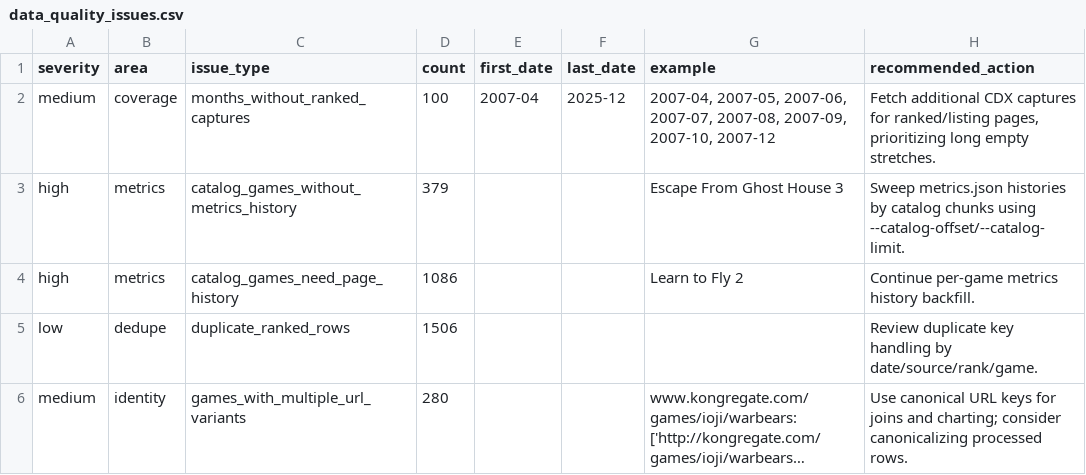
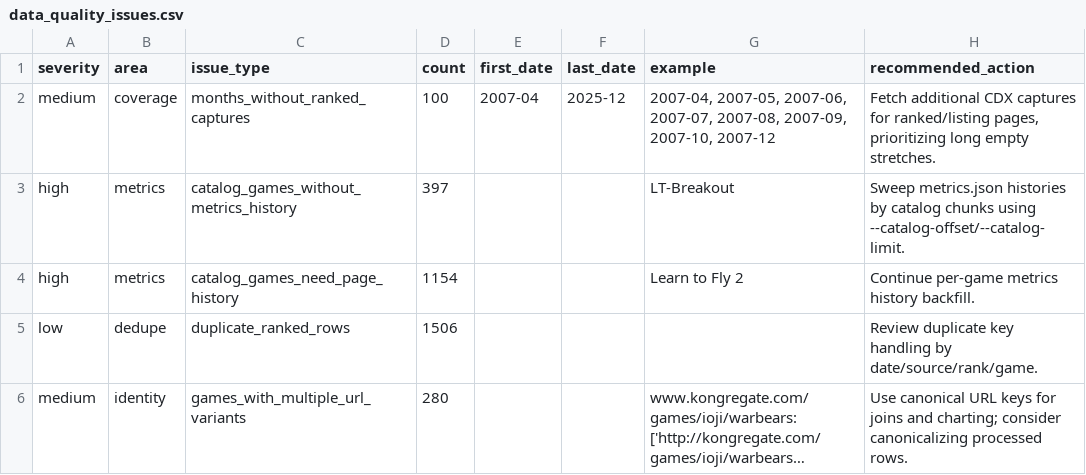
Before and after one commit to DataViking-Tech/kongregate-plays-data, a CSV file: data/processed/data_quality_issues.csv, drawn as a sheet; long unchanged cells end in ….

```diff
--- a/data/processed/data_quality_issues.csv
+++ b/data/processed/data_quality_issues.csv
@@ -2,4 +2,4 @@ severity,area,issue_type,count,first_date,last_date,example,recommended_action
 medium,coverage,months_without_ranked_captures,100,2007-04,2025-12,"2007-04, 2007-05, 2007-06, 2007-07, 2007-08, 2007-09, 2007-10, 2007-12","Fetch additional CDX captures for ranked/listing pages, prioritizing long empty stretches."
-high,metrics,catalog_games_without_metrics_history,379,,,Escape From Ghost House 3,Sweep metrics.json histories by catalog chunks using --catalog-offset/--catalog-limit.
-high,metrics,catalog_games_need_page_history,1086,,,Learn to Fly 2,Continue per-game metrics history backfill.
+high,metrics,catalog_games_without_metrics_history,397,,,LT-Breakout,Sweep metrics.json histories by catalog chunks using --catalog-offset/--catalog-limit.
+high,metrics,catalog_games_need_page_history,1154,,,Learn to Fly 2,Continue per-game metrics history backfill.
 low,dedupe,duplicate_ranked_rows,1506,,,,Review duplicate key handling by date/source/rank/game.
```
Also changed, not shown: data/processed/coverage_by_year.csv, 29 other files.
